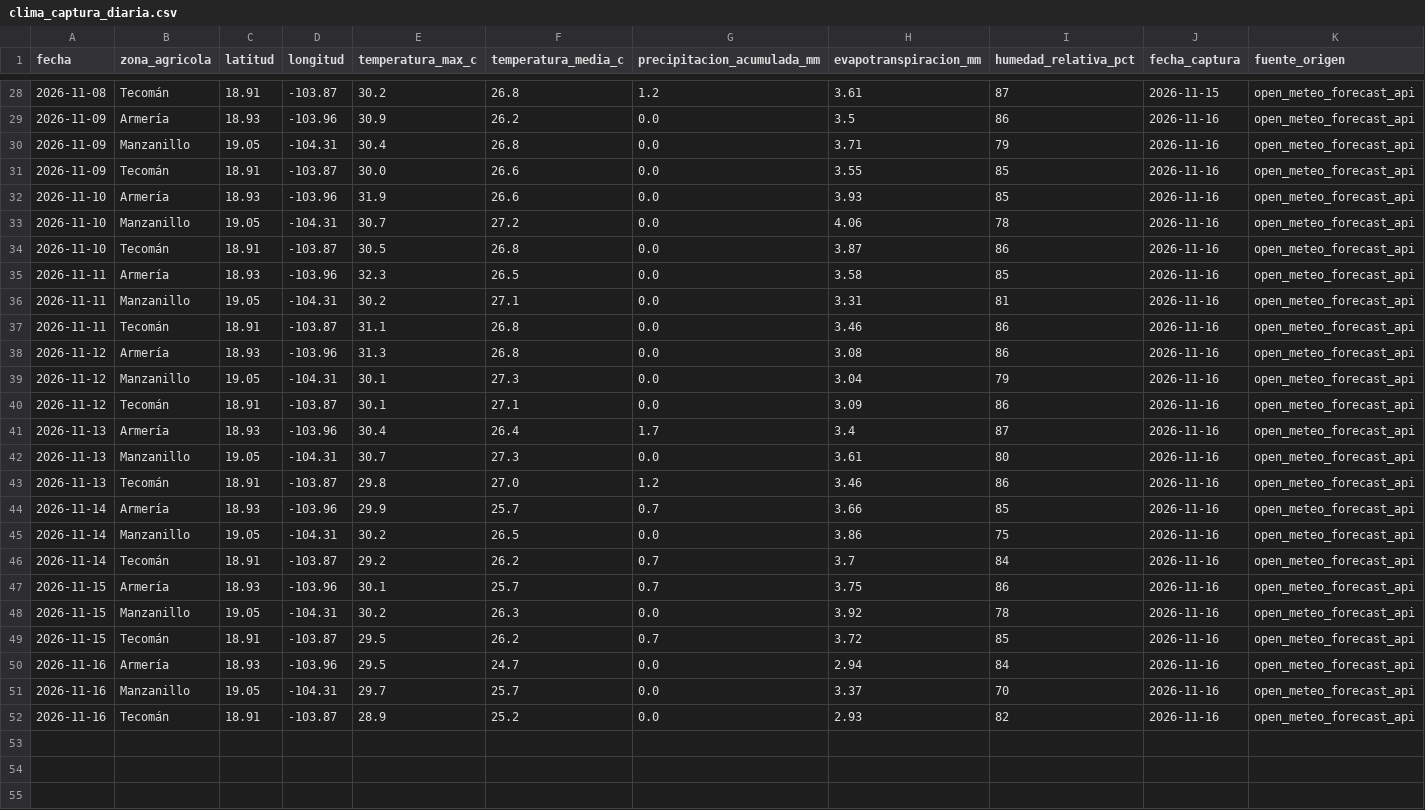
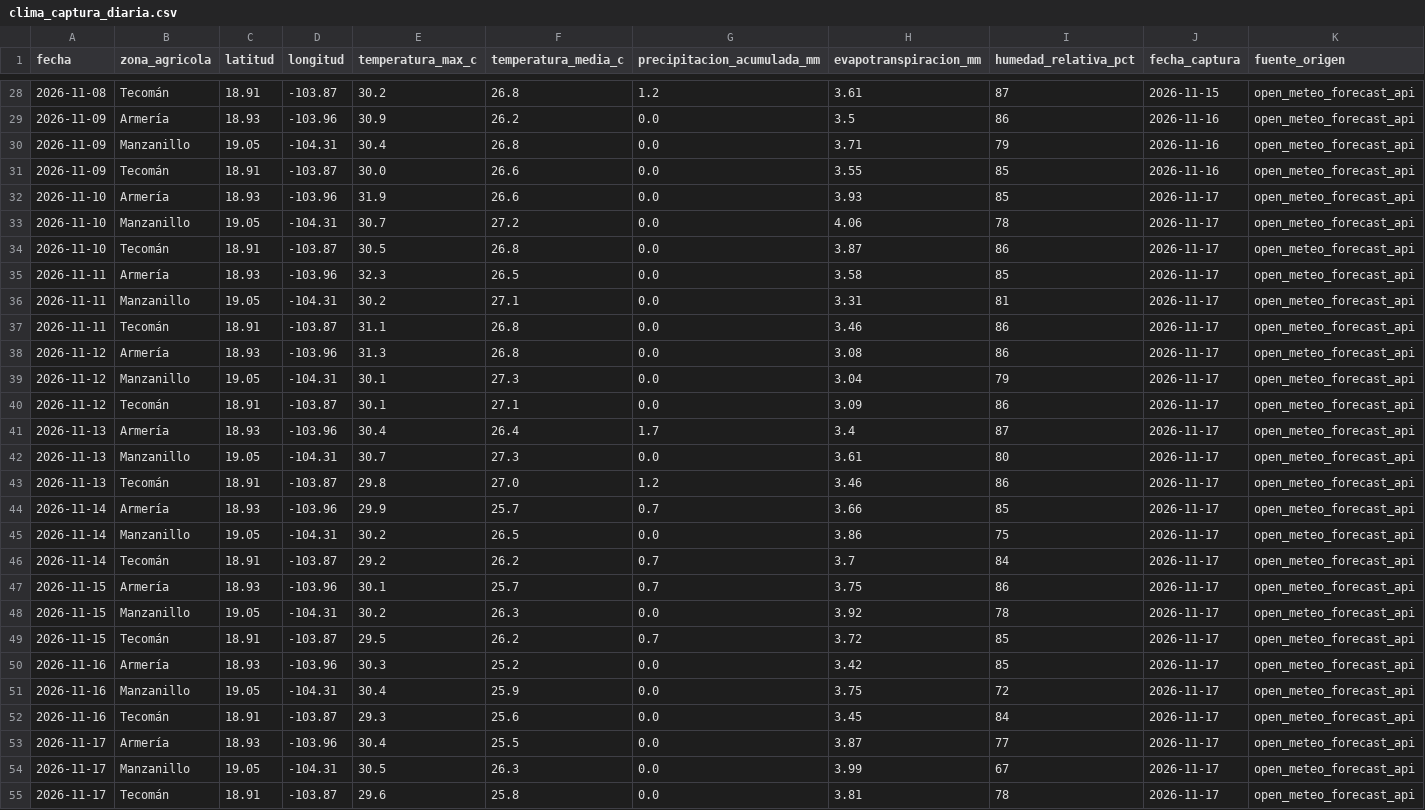
Before and after one commit to Elit-001/tdl-tintos-vargas, a CSV file: data/bronce/clima_captura_diaria.csv, drawn as a sheet; only a part is shown, gaps mark what is left out.

```diff
--- a/data/bronce/clima_captura_diaria.csv
+++ b/data/bronce/clima_captura_diaria.csv
@@ -31,22 +31,25 @@ fecha,zona_agricola,latitud,longitud,temperatura_max_c,temperatura_media_c,preci
 2026-11-09,Tecomán,18.91,-103.87,30.0,26.6,0.0,3.55,85,2026-11-16,open_meteo_forecast_api
-2026-11-10,Armería,18.93,-103.96,31.9,26.6,0.0,3.93,85,2026-11-16,open_meteo_forecast_api
-2026-11-10,Manzanillo,19.05,-104.31,30.7,27.2,0.0,4.06,78,2026-11-16,open_meteo_forecast_api
-2026-11-10,Tecomán,18.91,-103.87,30.5,26.8,0.0,3.87,86,2026-11-16,open_meteo_forecast_api
-2026-11-11,Armería,18.93,-103.96,32.3,26.5,0.0,3.58,85,2026-11-16,open_meteo_forecast_api
-2026-11-11,Manzanillo,19.05,-104.31,30.2,27.1,0.0,3.31,81,2026-11-16,open_meteo_forecast_api
-2026-11-11,Tecomán,18.91,-103.87,31.1,26.8,0.0,3.46,86,2026-11-16,open_meteo_forecast_api
-2026-11-12,Armería,18.93,-103.96,31.3,26.8,0.0,3.08,86,2026-11-16,open_meteo_forecast_api
-2026-11-12,Manzanillo,19.05,-104.31,30.1,27.3,0.0,3.04,79,2026-11-16,open_meteo_forecast_api
-2026-11-12,Tecomán,18.91,-103.87,30.1,27.1,0.0,3.09,86,2026-11-16,open_meteo_forecast_api
-2026-11-13,Armería,18.93,-103.96,30.4,26.4,1.7,3.4,87,2026-11-16,open_meteo_forecast_api
-2026-11-13,Manzanillo,19.05,-104.31,30.7,27.3,0.0,3.61,80,2026-11-16,open_meteo_forecast_api
-2026-11-13,Tecomán,18.91,-103.87,29.8,27.0,1.2,3.46,86,2026-11-16,open_meteo_forecast_api
-2026-11-14,Armería,18.93,-103.96,29.9,25.7,0.7,3.66,85,2026-11-16,open_meteo_forecast_api
-2026-11-14,Manzanillo,19.05,-104.31,30.2,26.5,0.0,3.86,75,2026-11-16,open_meteo_forecast_api
-2026-11-14,Tecomán,18.91,-103.87,29.2,26.2,0.7,3.7,84,2026-11-16,open_meteo_forecast_api
-2026-11-15,Armería,18.93,-103.96,30.1,25.7,0.7,3.75,86,2026-11-16,open_meteo_forecast_api
-2026-11-15,Manzanillo,19.05,-104.31,30.2,26.3,0.0,3.92,78,2026-11-16,open_meteo_forecast_api
-2026-11-15,Tecomán,18.91,-103.87,29.5,26.2,0.7,3.72,85,2026-11-16,open_meteo_forecast_api
-2026-11-16,Armería,18.93,-103.96,29.5,24.7,0.0,2.94,84,2026-11-16,open_meteo_forecast_api
-2026-11-16,Manzanillo,19.05,-104.31,29.7,25.7,0.0,3.37,70,2026-11-16,open_meteo_forecast_api
-2026-11-16,Tecomán,18.91,-103.87,28.9,25.2,0.0,2.93,82,2026-11-16,open_meteo_forecast_api
+2026-11-10,Armería,18.93,-103.96,31.9,26.6,0.0,3.93,85,2026-11-17,open_meteo_forecast_api
+2026-11-10,Manzanillo,19.05,-104.31,30.7,27.2,0.0,4.06,78,2026-11-17,open_meteo_forecast_api
+2026-11-10,Tecomán,18.91,-103.87,30.5,26.8,0.0,3.87,86,2026-11-17,open_meteo_forecast_api
+2026-11-11,Armería,18.93,-103.96,32.3,26.5,0.0,3.58,85,2026-11-17,open_meteo_forecast_api
+2026-11-11,Manzanillo,19.05,-104.31,30.2,27.1,0.0,3.31,81,2026-11-17,open_meteo_forecast_api
+2026-11-11,Tecomán,18.91,-103.87,31.1,26.8,0.0,3.46,86,2026-11-17,open_meteo_forecast_api
+2026-11-12,Armería,18.93,-103.96,31.3,26.8,0.0,3.08,86,2026-11-17,open_meteo_forecast_api
+2026-11-12,Manzanillo,19.05,-104.31,30.1,27.3,0.0,3.04,79,2026-11-17,open_meteo_forecast_api
+2026-11-12,Tecomán,18.91,-103.87,30.1,27.1,0.0,3.09,86,2026-11-17,open_meteo_forecast_api
+2026-11-13,Armería,18.93,-103.96,30.4,26.4,1.7,3.4,87,2026-11-17,open_meteo_forecast_api
+2026-11-13,Manzanillo,19.05,-104.31,30.7,27.3,0.0,3.61,80,2026-11-17,open_meteo_forecast_api
+2026-11-13,Tecomán,18.91,-103.87,29.8,27.0,1.2,3.46,86,2026-11-17,open_meteo_forecast_api
+2026-11-14,Armería,18.93,-103.96,29.9,25.7,0.7,3.66,85,2026-11-17,open_meteo_forecast_api
+2026-11-14,Manzanillo,19.05,-104.31,30.2,26.5,0.0,3.86,75,2026-11-17,open_meteo_forecast_api
+2026-11-14,Tecomán,18.91,-103.87,29.2,26.2,0.7,3.7,84,2026-11-17,open_meteo_forecast_api
+2026-11-15,Armería,18.93,-103.96,30.1,25.7,0.7,3.75,86,2026-11-17,open_meteo_forecast_api
+2026-11-15,Manzanillo,19.05,-104.31,30.2,26.3,0.0,3.92,78,2026-11-17,open_meteo_forecast_api
+2026-11-15,Tecomán,18.91,-103.87,29.5,26.2,0.7,3.72,85,2026-11-17,open_meteo_forecast_api
+2026-11-16,Armería,18.93,-103.96,30.3,25.2,0.0,3.42,85,2026-11-17,open_meteo_forecast_api
+2026-11-16,Manzanillo,19.05,-104.31,30.4,25.9,0.0,3.75,72,2026-11-17,open_meteo_forecast_api
+2026-11-16,Tecomán,18.91,-103.87,29.3,25.6,0.0,3.45,84,2026-11-17,open_meteo_forecast_api
+2026-11-17,Armería,18.93,-103.96,30.4,25.5,0.0,3.87,77,2026-11-17,open_meteo_forecast_api
+2026-11-17,Manzanillo,19.05,-104.31,30.5,26.3,0.0,3.99,67,2026-11-17,open_meteo_forecast_api
+2026-11-17,Tecomán,18.91,-103.87,29.6,25.8,0.0,3.81,78,2026-11-17,open_meteo_forecast_api
```
Also changed, not shown: calidad/bitacora_captura.csv, data/bronce/clima_historico_mensual.csv, 12 other files.
